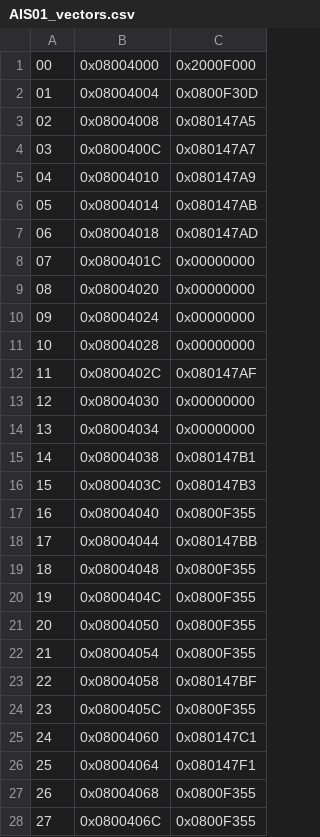
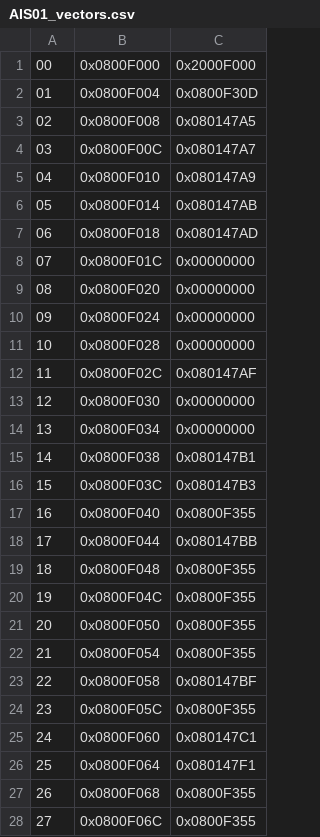
Before and after one commit to tomasbalmer/AIS01-Lorawan-EndNode, a CSV file: docs/firmware/analysis/AIS01_vectors.csv, drawn as a sheet; only a part is shown; the diff covers the shown part only.

Commit message:
Align firmware image with OEM offset

```diff
--- a/docs/firmware/analysis/AIS01_vectors.csv
+++ b/docs/firmware/analysis/AIS01_vectors.csv
@@ -1,28 +1,28 @@
-00,0x08004000,0x2000F000
-01,0x08004004,0x0800F30D
-02,0x08004008,0x080147A5
-03,0x0800400C,0x080147A7
-04,0x08004010,0x080147A9
-05,0x08004014,0x080147AB
-06,0x08004018,0x080147AD
-07,0x0800401C,0x00000000
-08,0x08004020,0x00000000
-09,0x08004024,0x00000000
-10,0x08004028,0x00000000
-11,0x0800402C,0x080147AF
-12,0x08004030,0x00000000
-13,0x08004034,0x00000000
-14,0x08004038,0x080147B1
-15,0x0800403C,0x080147B3
-16,0x08004040,0x0800F355
-17,0x08004044,0x080147BB
-18,0x08004048,0x0800F355
-19,0x0800404C,0x0800F355
-20,0x08004050,0x0800F355
-21,0x08004054,0x0800F355
-22,0x08004058,0x080147BF
-23,0x0800405C,0x0800F355
-24,0x08004060,0x080147C1
-25,0x08004064,0x080147F1
-26,0x08004068,0x0800F355
-27,0x0800406C,0x0800F355
+00,0x0800F000,0x2000F000
+01,0x0800F004,0x0800F30D
+02,0x0800F008,0x080147A5
+03,0x0800F00C,0x080147A7
+04,0x0800F010,0x080147A9
+05,0x0800F014,0x080147AB
+06,0x0800F018,0x080147AD
+07,0x0800F01C,0x00000000
+08,0x0800F020,0x00000000
+09,0x0800F024,0x00000000
+10,0x0800F028,0x00000000
+11,0x0800F02C,0x080147AF
+12,0x0800F030,0x00000000
+13,0x0800F034,0x00000000
+14,0x0800F038,0x080147B1
+15,0x0800F03C,0x080147B3
+16,0x0800F040,0x0800F355
+17,0x0800F044,0x080147BB
+18,0x0800F048,0x0800F355
+19,0x0800F04C,0x0800F355
+20,0x0800F050,0x0800F355
+21,0x0800F054,0x0800F355
+22,0x0800F058,0x080147BF
+23,0x0800F05C,0x0800F355
+24,0x0800F060,0x080147C1
+25,0x0800F064,0x080147F1
+26,0x0800F068,0x0800F355
+27,0x0800F06C,0x0800F355
```
Also changed, not shown: 20 edited cells elsewhere in this file, 9 other files.
